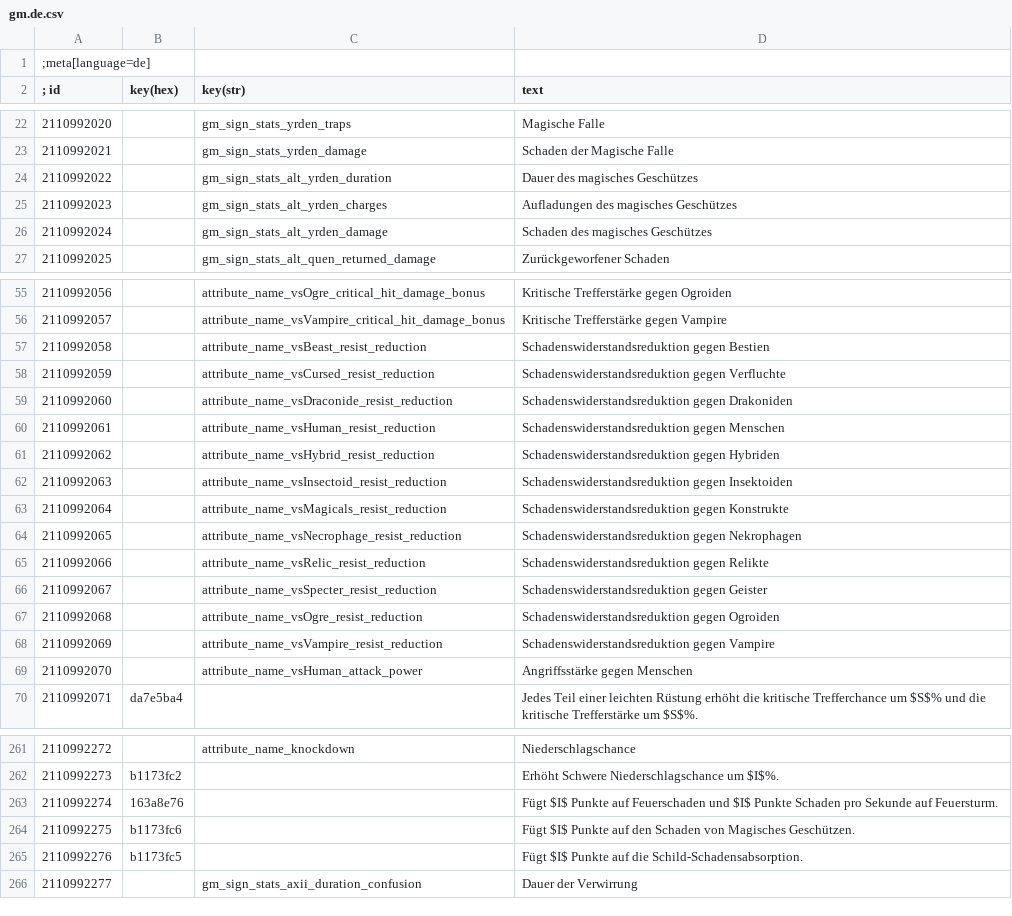
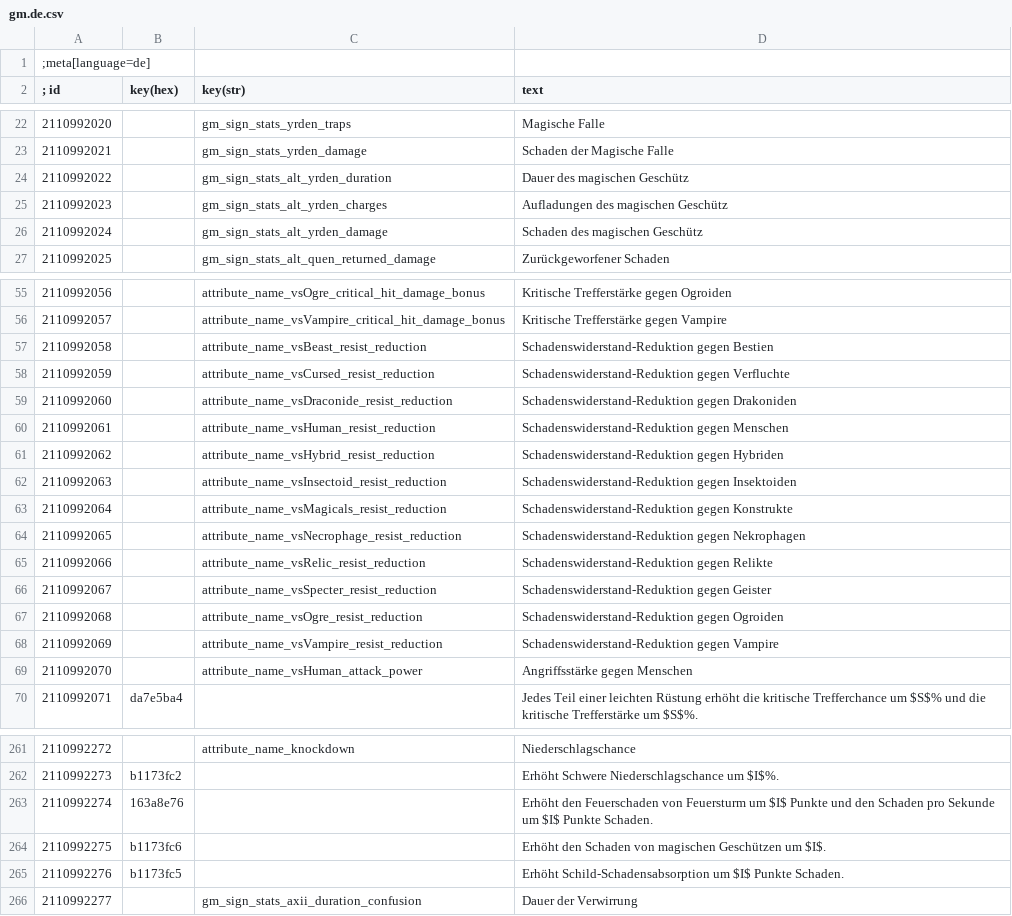
Before and after one commit to koticR/Ghost-mode-German-Translation, a CSV file: gm.de.csv, drawn as a sheet; only a part is shown, gaps mark what is left out; the diff covers the shown part only.

Commit message:
-Fixed some typos. -Reworded various strings to improve readability. Their meaning stay the same.

```diff
--- a/gm.de.csv
+++ b/gm.de.csv
@@ -23,5 +23,5 @@
 2110992021|        |gm_sign_stats_yrden_damage|Schaden der Magische Falle
-2110992022|        |gm_sign_stats_alt_yrden_duration|Dauer des magisches Geschützes
-2110992023|        |gm_sign_stats_alt_yrden_charges|Aufladungen des magisches Geschützes
-2110992024|        |gm_sign_stats_alt_yrden_damage|Schaden des magisches Geschützes
+2110992022|        |gm_sign_stats_alt_yrden_duration|Dauer des magischen Geschütz
+2110992023|        |gm_sign_stats_alt_yrden_charges|Aufladungen des magischen Geschütz
+2110992024|        |gm_sign_stats_alt_yrden_damage|Schaden des magischen Geschütz
 2110992025|        |gm_sign_stats_alt_quen_returned_damage|Zurückgeworfener Schaden
@@ -56,14 +56,14 @@
 2110992057|        |attribute_name_vsVampire_critical_hit_damage_bonus|Kritische Trefferstärke gegen Vampire
-2110992058|        |attribute_name_vsBeast_resist_reduction|Schadenswiderstandsreduktion gegen Bestien
-2110992059|        |attribute_name_vsCursed_resist_reduction|Schadenswiderstandsreduktion gegen Verfluchte
-2110992060|        |attribute_name_vsDraconide_resist_reduction|Schadenswiderstandsreduktion gegen Drakoniden
-2110992061|        |attribute_name_vsHuman_resist_reduction|Schadenswiderstandsreduktion gegen Menschen
-2110992062|        |attribute_name_vsHybrid_resist_reduction|Schadenswiderstandsreduktion gegen Hybriden
-2110992063|        |attribute_name_vsInsectoid_resist_reduction|Schadenswiderstandsreduktion gegen Insektoiden
-2110992064|        |attribute_name_vsMagicals_resist_reduction|Schadenswiderstandsreduktion gegen Konstrukte
-2110992065|        |attribute_name_vsNecrophage_resist_reduction|Schadenswiderstandsreduktion gegen Nekrophagen
-2110992066|        |attribute_name_vsRelic_resist_reduction|Schadenswiderstandsreduktion gegen Relikte
-2110992067|        |attribute_name_vsSpecter_resist_reduction|Schadenswiderstandsreduktion gegen Geister
-2110992068|        |attribute_name_vsOgre_resist_reduction|Schadenswiderstandsreduktion gegen Ogroiden
-2110992069|        |attribute_name_vsVampire_resist_reduction|Schadenswiderstandsreduktion gegen Vampire
+2110992058|        |attribute_name_vsBeast_resist_reduction|Schadenswiderstand-Reduktion gegen Bestien
+2110992059|        |attribute_name_vsCursed_resist_reduction|Schadenswiderstand-Reduktion gegen Verfluchte
+2110992060|        |attribute_name_vsDraconide_resist_reduction|Schadenswiderstand-Reduktion gegen Drakoniden
+2110992061|        |attribute_name_vsHuman_resist_reduction|Schadenswiderstand-Reduktion gegen Menschen
+2110992062|        |attribute_name_vsHybrid_resist_reduction|Schadenswiderstand-Reduktion gegen Hybriden
+2110992063|        |attribute_name_vsInsectoid_resist_reduction|Schadenswiderstand-Reduktion gegen Insektoiden
+2110992064|        |attribute_name_vsMagicals_resist_reduction|Schadenswiderstand-Reduktion gegen Konstrukte
+2110992065|        |attribute_name_vsNecrophage_resist_reduction|Schadenswiderstand-Reduktion gegen Nekrophagen
+2110992066|        |attribute_name_vsRelic_resist_reduction|Schadenswiderstand-Reduktion gegen Relikte
+2110992067|        |attribute_name_vsSpecter_resist_reduction|Schadenswiderstand-Reduktion gegen Geister
+2110992068|        |attribute_name_vsOgre_resist_reduction|Schadenswiderstand-Reduktion gegen Ogroiden
+2110992069|        |attribute_name_vsVampire_resist_reduction|Schadenswiderstand-Reduktion gegen Vampire
 2110992070|        |attribute_name_vsHuman_attack_power|Angriffsstärke gegen Menschen
@@ -262,5 +262,5 @@
 2110992273|b1173fc2||Erhöht Schwere Niederschlagschance um $I$%.
-2110992274|163a8e76||Fügt $I$ Punkte auf Feuerschaden und $I$ Punkte Schaden pro Sekunde auf Feuersturm.
-2110992275|b1173fc6||Fügt $I$ Punkte auf den Schaden von Magisches Geschützen.
-2110992276|b1173fc5||Fügt $I$ Punkte auf die Schild-Schadensabsorption.
+2110992274|163a8e76||Erhöht den Feuerschaden von Feuersturm um $I$ Punkte und den Schaden pro Sekunde um $I$ Punkte Schaden.
+2110992275|b1173fc6||Erhöht den Schaden von magischen Geschützen um $I$.
+2110992276|b1173fc5||Erhöht Schild-Schadensabsorption um $I$ Punkte Schaden.
 2110992277|        |gm_sign_stats_axii_duration_confusion|Dauer der Verwirrung
```
Also changed, not shown: 5 edited cells elsewhere in this file, 2 other files.
